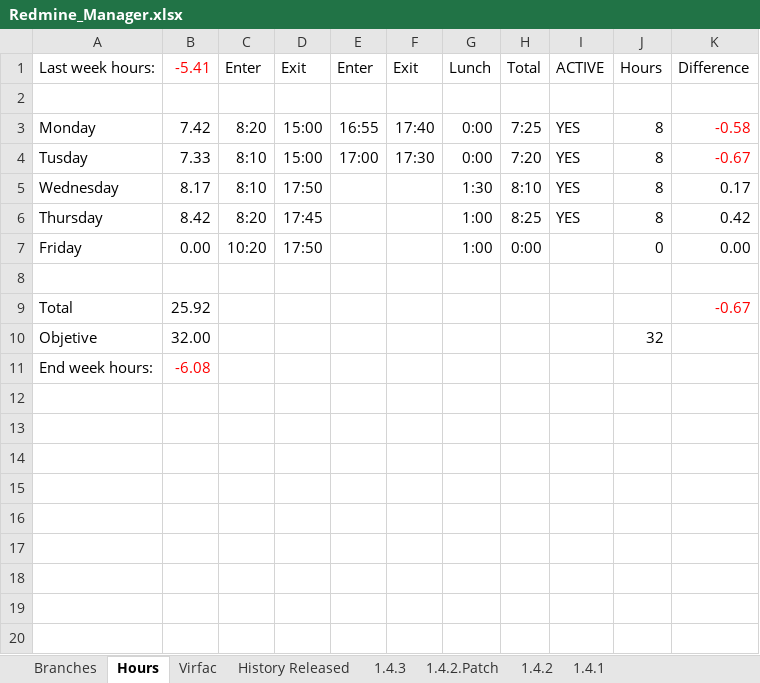
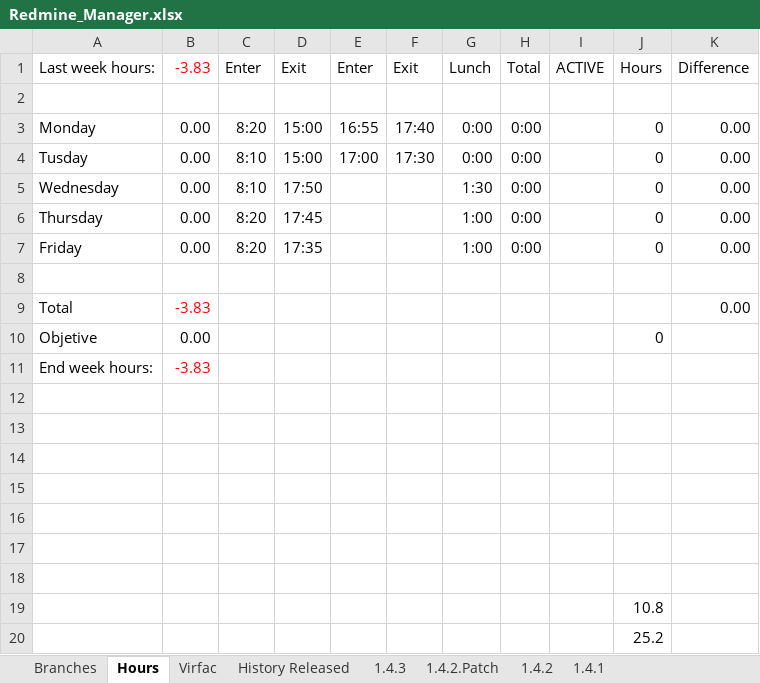
Before and after one commit to mrojassuarez/MRS_Manager, an Excel workbook: Redmine_Manager.xlsx, sheet Hours, drawn as a sheet; values as stored, in another font and other column widths than the file's, no borders; the diff names each change by its address in the sheet, - before the commit and + after, or states it on an @@ line.

```diff
--- a/Redmine_Manager.xlsx (sheet Hours)
+++ b/Redmine_Manager.xlsx (sheet Hours)
-B1: -5.41
+B1: -3.83
-B3 (-3.83): 7.42
+B3 (-3.83): 0.00
-H3 (Total): 7:25
+H3 (Total): 0:00
-I3:I6 (ACTIVE): YES
+I3:I6 (ACTIVE): (empty)
-J3:J6 (Hours): 8
+J3:J6 (Hours): 0
-K3 (Difference): -0.58
+K3 (Difference): 0.00
-K3:K4 text colour: #FF0000
+K3:K4 text colour: black
-B4 (-3.83): 7.33
+B4 (-3.83): 0.00
-H4 (Total): 7:20
+H4 (Total): 0:00
-K4 (Difference): -0.67
+K4 (Difference): 0.00
-B5 (-3.83): 8.17
+B5 (-3.83): 0.00
-H5 (Total): 8:10
+H5 (Total): 0:00
-K5 (Difference): 0.17
+K5 (Difference): 0.00
-B6 (-3.83): 8.42
+B6 (-3.83): 0.00
-H6 (Total): 8:25
+H6 (Total): 0:00
-K6 (Difference): 0.42
+K6 (Difference): 0.00
-C7 (Enter): 10:20
+C7 (Enter): 8:20
-D7 (Exit): 17:50
+D7 (Exit): 17:35
-B9 (-3.83): 25.92
+B9 (-3.83): -3.83
-B9 text colour: black
+B9 text colour: #FF0000
-K9 (Difference): -0.67
+K9 (Difference): 0.00
-K9 text colour: #FF0000
+K9 text colour: black
-B10 (-3.83): 32.00
+B10 (-3.83): 0.00
-J10 (Hours): 32
+J10 (Hours): 0
-B11 (-3.83): -6.08
+B11 (-3.83): -3.83
+row 12: (empty)
+row 13: (empty)
+row 14: (empty)
+row 15: (empty)
+row 16: (empty)
+row 17: (empty)
+row 18: (empty)
+row 19:  |  |  |  |  |  |  |  |  | 10.8
+row 20:  |  |  |  |  |  |  |  |  | 25.2
```
Also changed, not shown: 2018/2018.xlsx, 2019/2019.xlsx.
